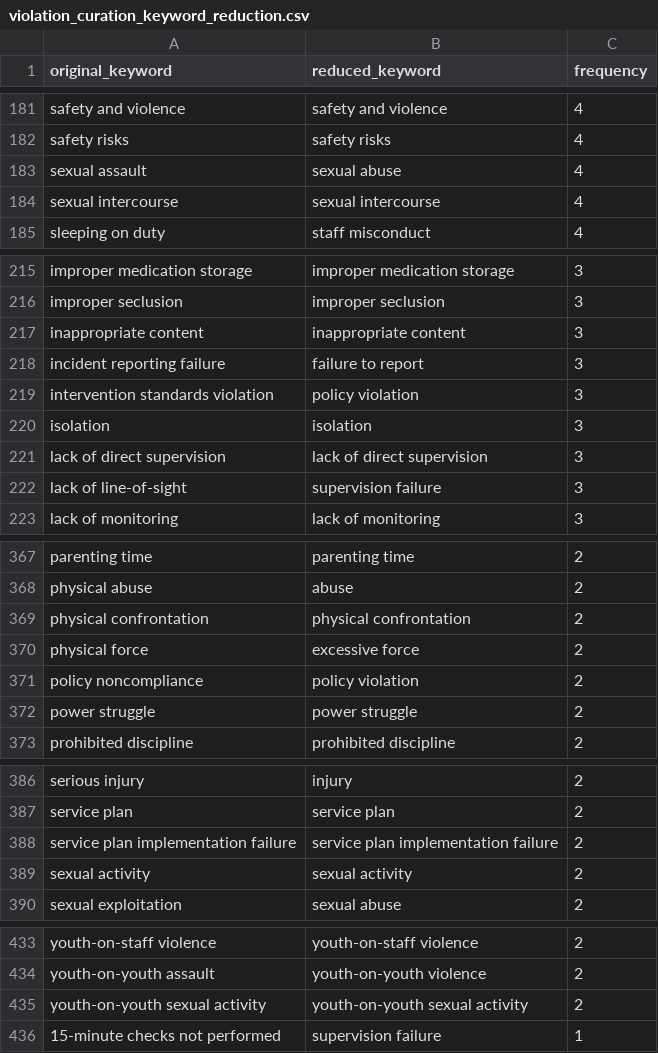
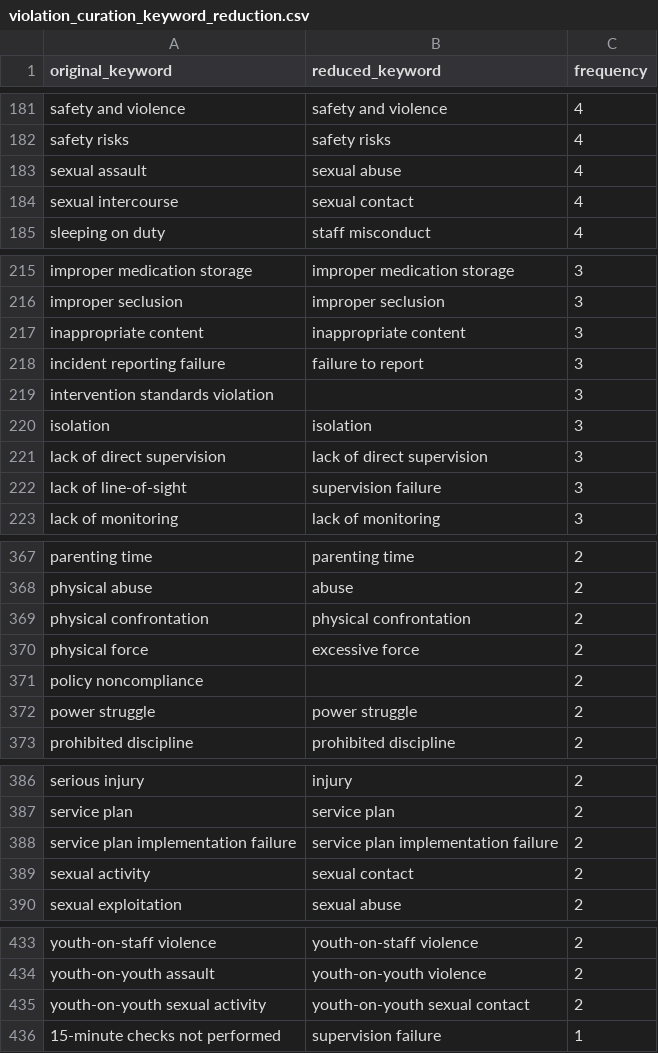
Before and after one commit to statcom-um/MCYJ-Datapipeline, a CSV file: pdf_parsing/violation_curation_keyword_reduction.csv, drawn as a sheet; only a part is shown, gaps mark what is left out; the diff covers the shown part only.

```diff
--- a/pdf_parsing/violation_curation_keyword_reduction.csv
+++ b/pdf_parsing/violation_curation_keyword_reduction.csv
@@ -183,3 +183,3 @@ safety risks,safety risks,4
 sexual assault,sexual abuse,4
-sexual intercourse,sexual intercourse,4
+sexual intercourse,sexual contact,4
 sleeping on duty,staff misconduct,4
@@ -218,3 +218,3 @@ inappropriate content,inappropriate content,3
 incident reporting failure,failure to report,3
-intervention standards violation,policy violation,3
+intervention standards violation,,3
 isolation,isolation,3
@@ -370,3 +370,3 @@ physical confrontation,physical confrontation,2
 physical force,excessive force,2
-policy noncompliance,policy violation,2
+policy noncompliance,,2
 power struggle,power struggle,2
@@ -388,3 +388,3 @@ service plan,service plan,2
 service plan implementation failure,service plan implementation failure,2
-sexual activity,sexual activity,2
+sexual activity,sexual contact,2
 sexual exploitation,sexual abuse,2
@@ -434,3 +434,3 @@ youth-on-staff violence,youth-on-staff violence,2
 youth-on-youth assault,youth-on-youth violence,2
-youth-on-youth sexual activity,youth-on-youth sexual activity,2
+youth-on-youth sexual activity,youth-on-youth sexual contact,2
 15-minute checks not performed,supervision failure,1
```
Also changed, not shown: 19 edited cells elsewhere in this file.
